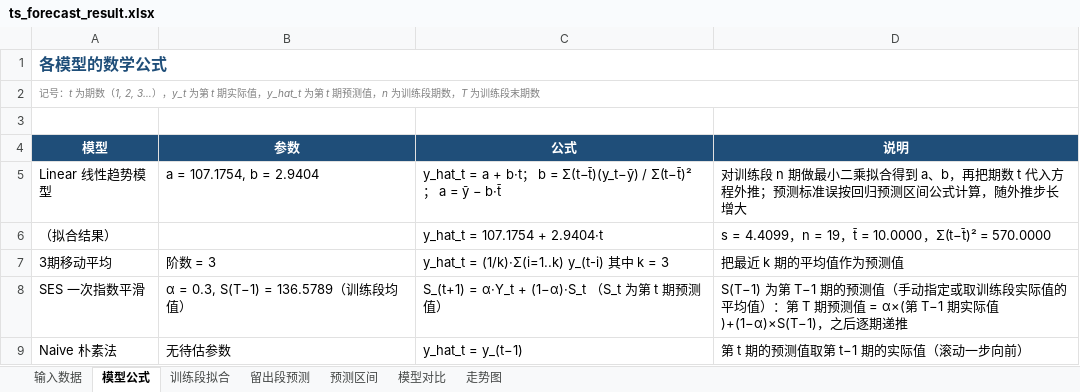
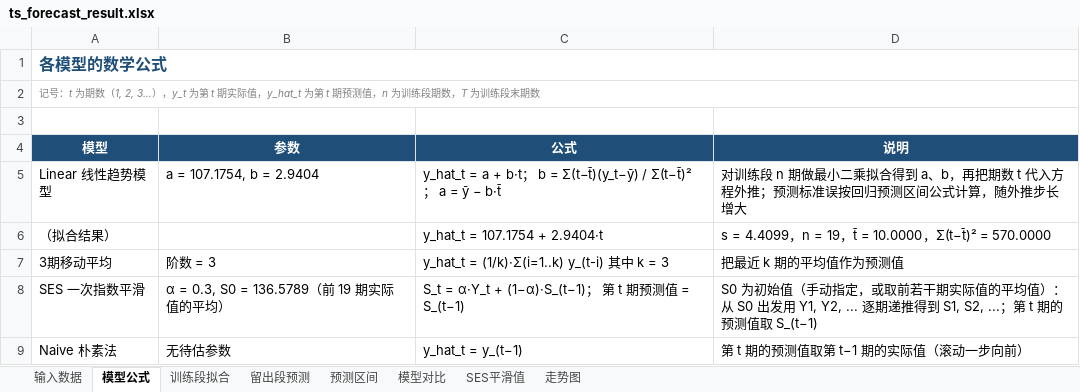
Before and after one commit to Yaccho52/AIexeercise1, an Excel workbook: ts_forecast_result.xlsx, sheet 模型公式, drawn as a sheet; values as stored, in another font and other column widths than the file's, no borders; the diff names each change by its address in the sheet, - before the commit and + after, or states it on an @@ line.

```diff
--- a/ts_forecast_result.xlsx (sheet 模型公式)
+++ b/ts_forecast_result.xlsx (sheet 模型公式)
+sheet tab: SES平滑值
-B8 (参数): α = 0.3, S(T−1) = 136.5789（训练段均值）
+B8 (参数): α = 0.3, S0 = 136.5789（前 19 期实际值的平均）
-C8 (公式): S_(t+1) = α·Y_t + (1−α)·S_t （S_t 为第 t 期预测值）
+C8 (公式): S_t = α·Y_t + (1−α)·S_(t−1)； 第 t 期预测值 = S_(t−1)
-D8 (说明): S(T−1) 为第 T−1 期的预测值（手动指定或取训练段实际值的平均值）：第 T 期预测值 = α×(第 T−1 期实际值)+(1−α)×S(T−1)，之后逐期递推
+D8 (说明): S0 为初始值（手动指定，或取前若干期实际值的平均值）：从 S0 出发用 Y1, Y2, ... 逐期递推得到 S1, S2, ...；第 t 期的预测值取 S_(t−1)
```
Also changed, not shown: sheet 训练段拟合, sheet 预测区间, sheet 留出段预测, sheet 模型对比, sheet 走势图, 6 other files.
